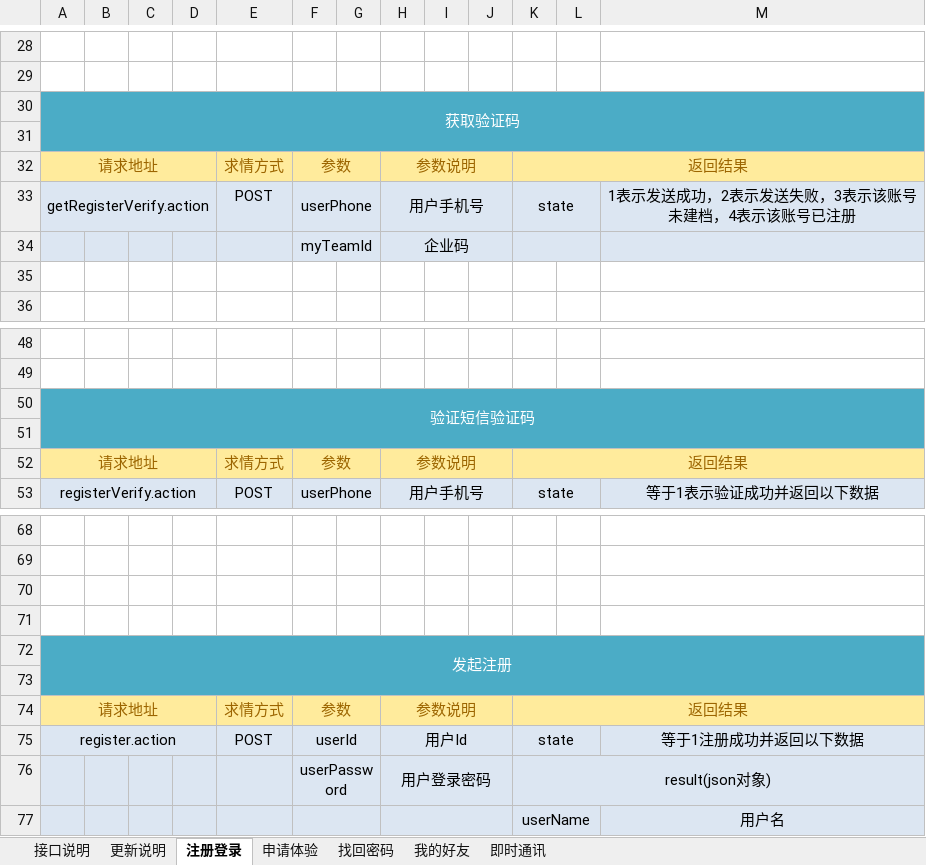
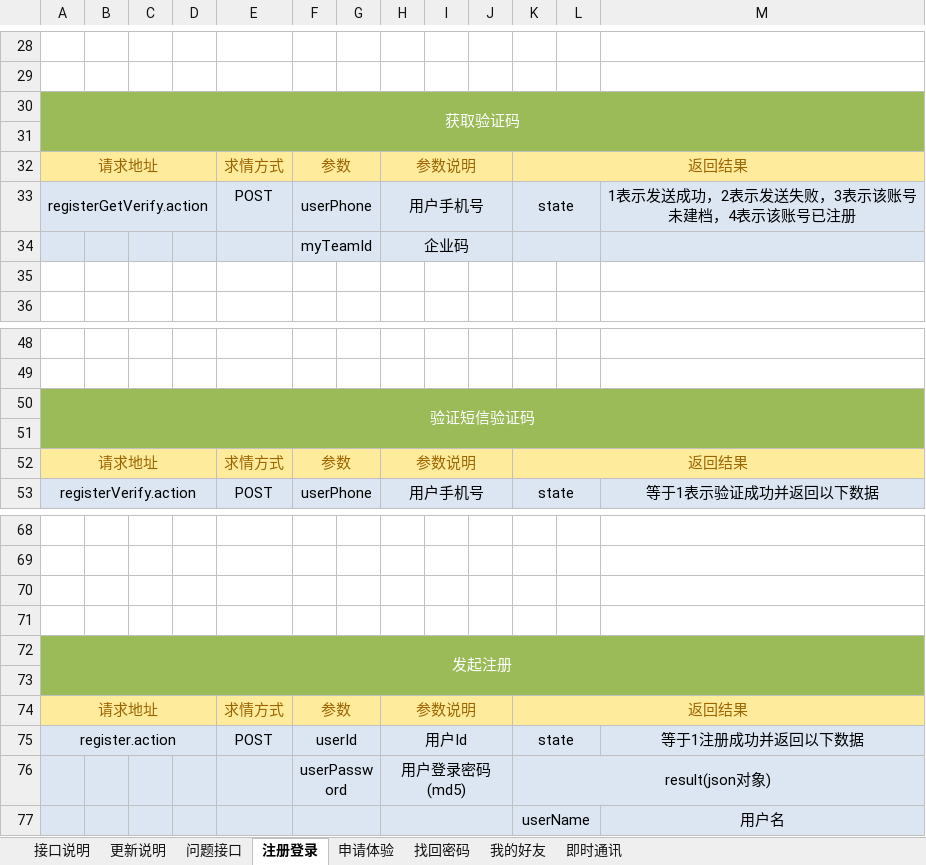
Before and after one commit to QM-Developers/store_v1.1.1, an Excel workbook: 需求分析/需求接口 v1.0.0.xlsx, sheet 注册登录, drawn as a sheet; only a part is shown, gaps mark what is left out; values as stored, in another font and other column widths than the file's, no borders; the diff names each change by its address in the sheet, - before the commit and + after, or states it on an @@ line.

```diff
--- a/需求分析/需求接口 v1.0.0.xlsx (sheet 注册登录)
+++ b/需求分析/需求接口 v1.0.0.xlsx (sheet 注册登录)
+sheet tab: 问题接口
-A30:M31 fill: #4BACC6
+A30:M31 fill: #9BBB59
-A33: getRegisterVerify.action
+A33: registerGetVerify.action
-A50:M51 fill: #4BACC6
+A50:M51 fill: #9BBB59
-A72:M73 fill: #4BACC6
+A72:M73 fill: #9BBB59
-H76: 用户登录密码
+H76: 用户登录密码(md5)
```
Also changed, not shown: sheet 找回密码, sheet 更新说明, sheet 我的好友, sheet 申请体验, 29 other files.
